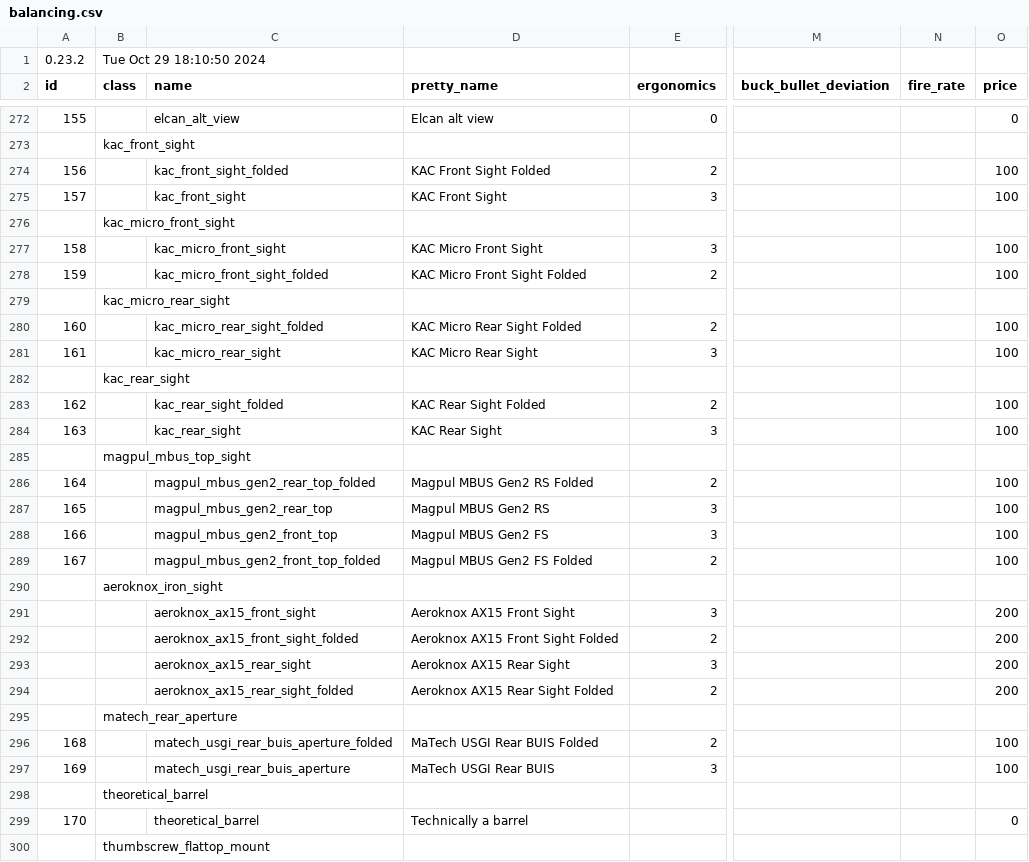
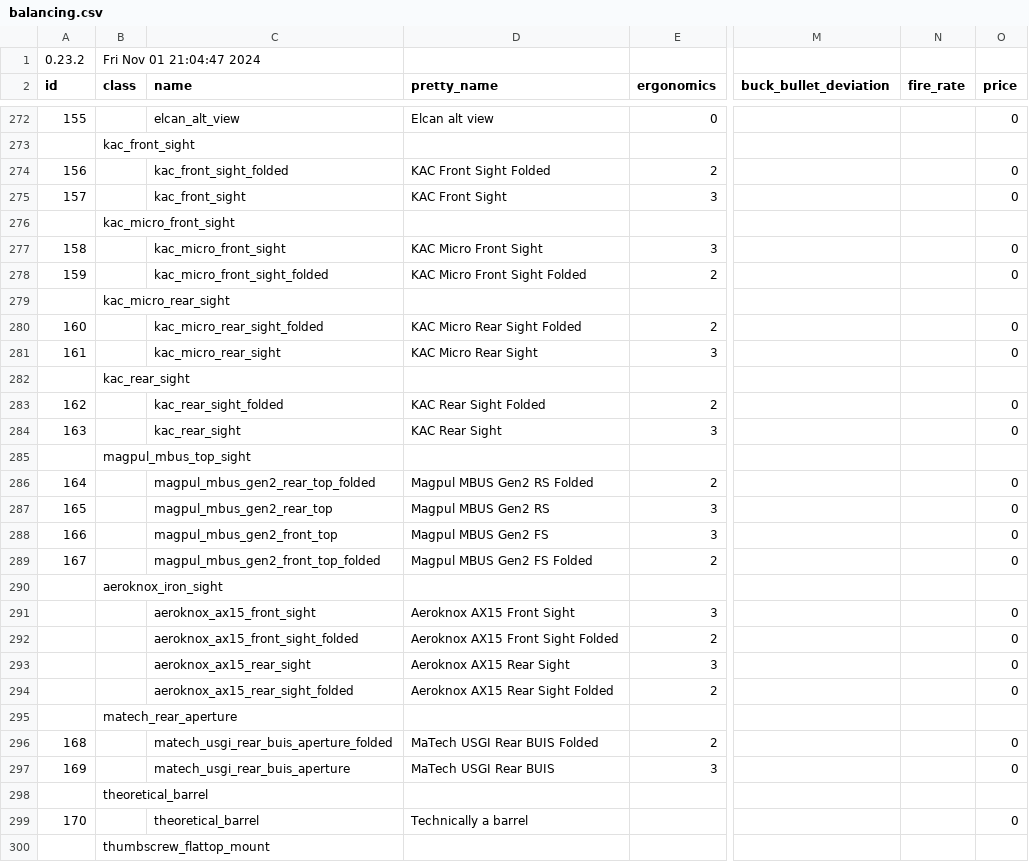
Before and after one commit to refact0r/deadline-balancing, a CSV file: balancing.csv, drawn as a sheet; only a part is shown, gaps mark what is left out; the diff covers the shown part only; the diff names each change by its address in the sheet, - before the commit and + after, or states it on an @@ line.

Commit message:
port iron prices fix

```diff
--- a/balancing.csv
+++ b/balancing.csv
-B1 (class): Tue Oct 29 18:10:50 2024
+B1 (class): Fri Nov 01 21:04:47 2024
-O274:O275 (price): 100
+O274:O275 (price): 0
-O277:O278 (price): 100
+O277:O278 (price): 0
-O280:O281 (price): 100
+O280:O281 (price): 0
-O283:O284 (price): 100
+O283:O284 (price): 0
-O286:O289 (price): 100
+O286:O289 (price): 0
-O291:O294 (price): 200
+O291:O294 (price): 0
-O296:O297 (price): 100
+O296:O297 (price): 0
```
Also changed, not shown: 32 edited cells elsewhere in this file, testing.csv.
